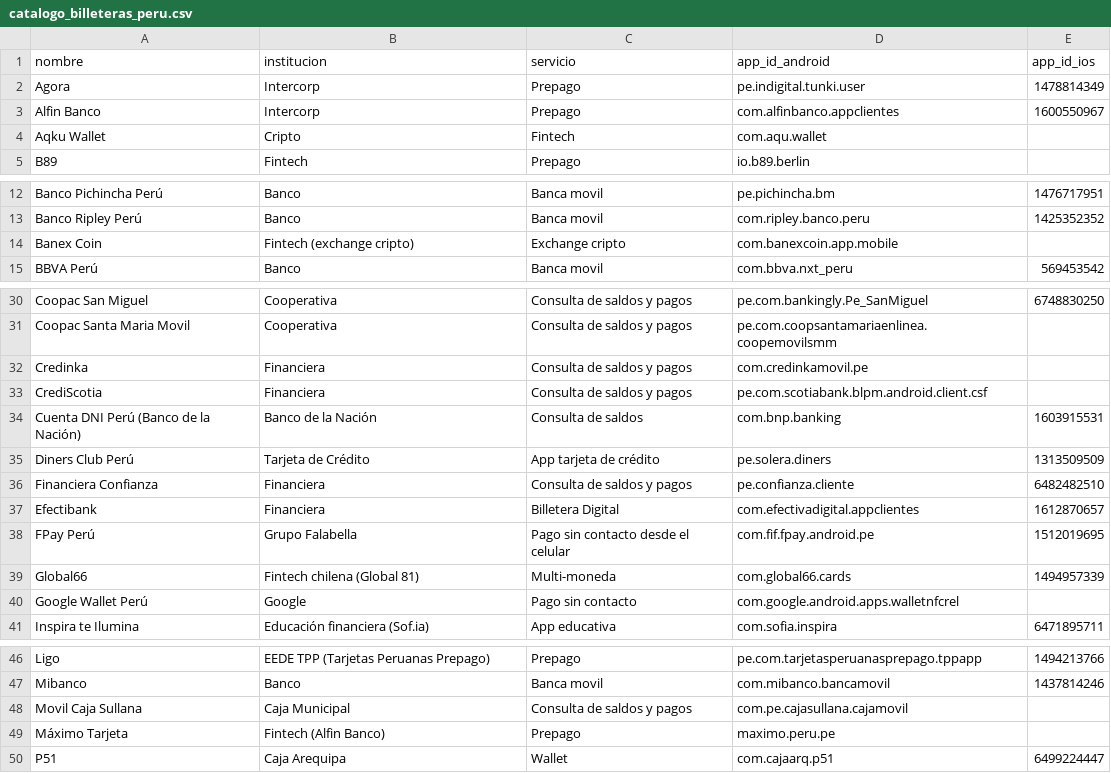
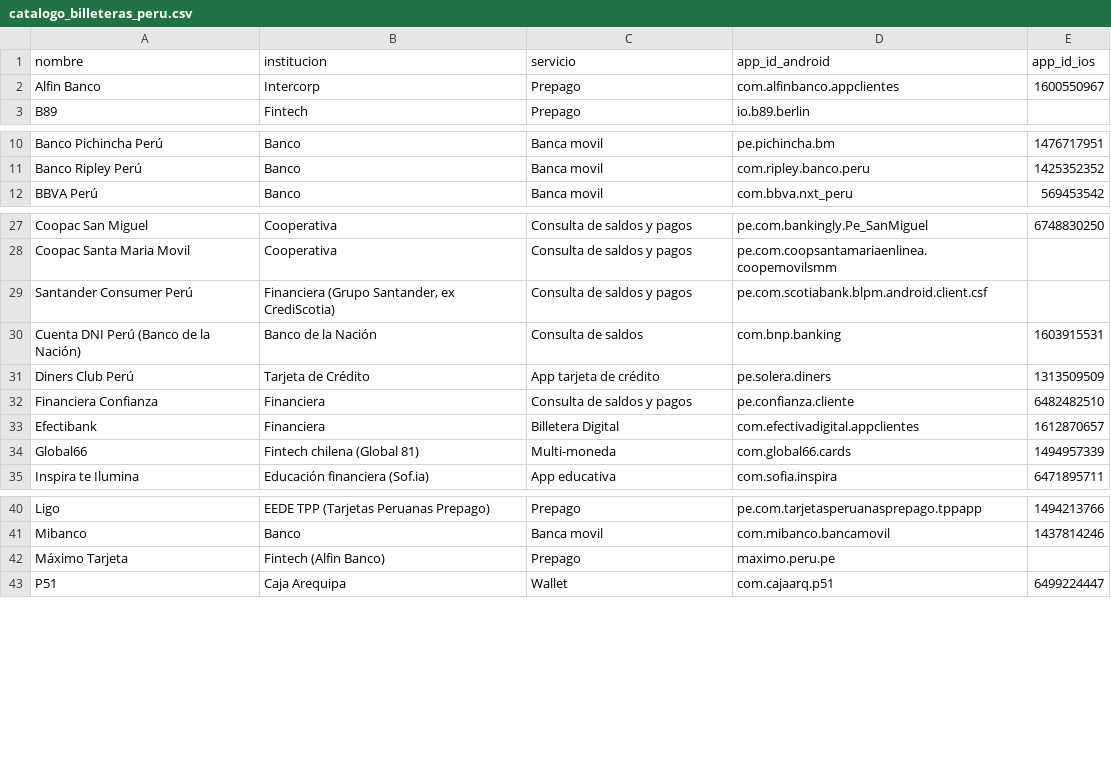
Before and after one commit to LuisBarraganScavino/ranking-billeteras-peru, a CSV file: catalogo_billeteras_peru.csv, drawn as a sheet; only a part is shown, gaps mark what is left out.

Commit message:
Add files via upload

```diff
--- a/catalogo_billeteras_peru.csv
+++ b/catalogo_billeteras_peru.csv
@@ -1,5 +1,3 @@
 nombre,institucion,servicio,app_id_android,app_id_ios
-Agora,Intercorp,Prepago,pe.indigital.tunki.user,1478814349
 Alfin Banco,Intercorp,Prepago,com.alfinbanco.appclientes,1600550967
-Aqku Wallet,Cripto,Fintech,com.aqu.wallet,
 B89,Fintech,Prepago,io.b89.berlin,
@@ -13,3 +11,2 @@ Banco Pichincha Perú,Banco,Banca movil,pe.pichincha.bm,1476717951
 Banco Ripley Perú,Banco,Banca movil,com.ripley.banco.peru,1425352352
-Banex Coin,Fintech (exchange cripto),Exchange cripto,com.banexcoin.app.mobile,
 BBVA Perú,Banco,Banca movil,com.bbva.nxt_peru,569453542
@@ -31,4 +28,3 @@ Coopac San Miguel,Cooperativa,Consulta de saldos y pagos,pe.com.bankingly.Pe_San
 Coopac Santa Maria Movil,Cooperativa,Consulta de saldos y pagos,pe.com.coopsantamariaenlinea.coopemovilsmm,
-Credinka,Financiera,Consulta de saldos y pagos,com.credinkamovil.pe,
-CrediScotia,Financiera,Consulta de saldos y pagos,pe.com.scotiabank.blpm.android.client.csf,
+Santander Consumer Perú,"Financiera (Grupo Santander, ex CrediScotia)",Consulta de saldos y pagos,pe.com.scotiabank.blpm.android.client.csf,
 Cuenta DNI Perú (Banco de la Nación),Banco de la Nación,Consulta de saldos,com.bnp.banking,1603915531
@@ -37,5 +33,3 @@ Financiera Confianza,Financiera,Consulta de saldos y pagos,pe.confianza.cliente,
 Efectibank,Financiera,Billetera Digital,com.efectivadigital.appclientes,1612870657
-FPay Perú,Grupo Falabella,Pago sin contacto desde el celular,com.fif.fpay.android.pe,1512019695
 Global66,Fintech chilena (Global 81),Multi-moneda,com.global66.cards,1494957339
-Google Wallet Perú,Google,Pago sin contacto,com.google.android.apps.walletnfcrel,
 Inspira te Ilumina,Educación financiera (Sof.ia),App educativa,com.sofia.inspira,6471895711
@@ -47,3 +41,2 @@ Ligo,EEDE TPP (Tarjetas Peruanas Prepago),Prepago,pe.com.tarjetasperuanasprepago
 Mibanco,Banco,Banca movil,com.mibanco.bancamovil,1437814246
-Movil Caja Sullana,Caja Municipal,Consulta de saldos y pagos,com.pe.cajasullana.cajamovil,
 Máximo Tarjeta,Fintech (Alfin Banco),Prepago,maximo.peru.pe,
```
